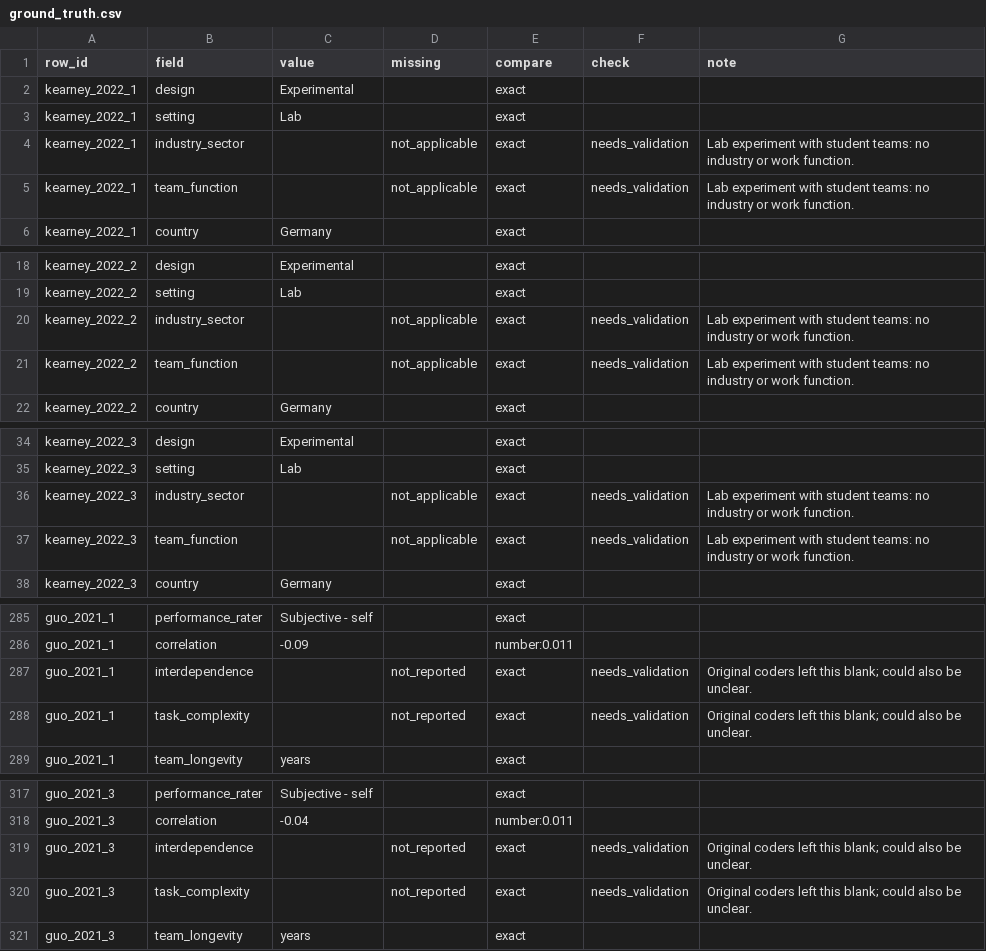
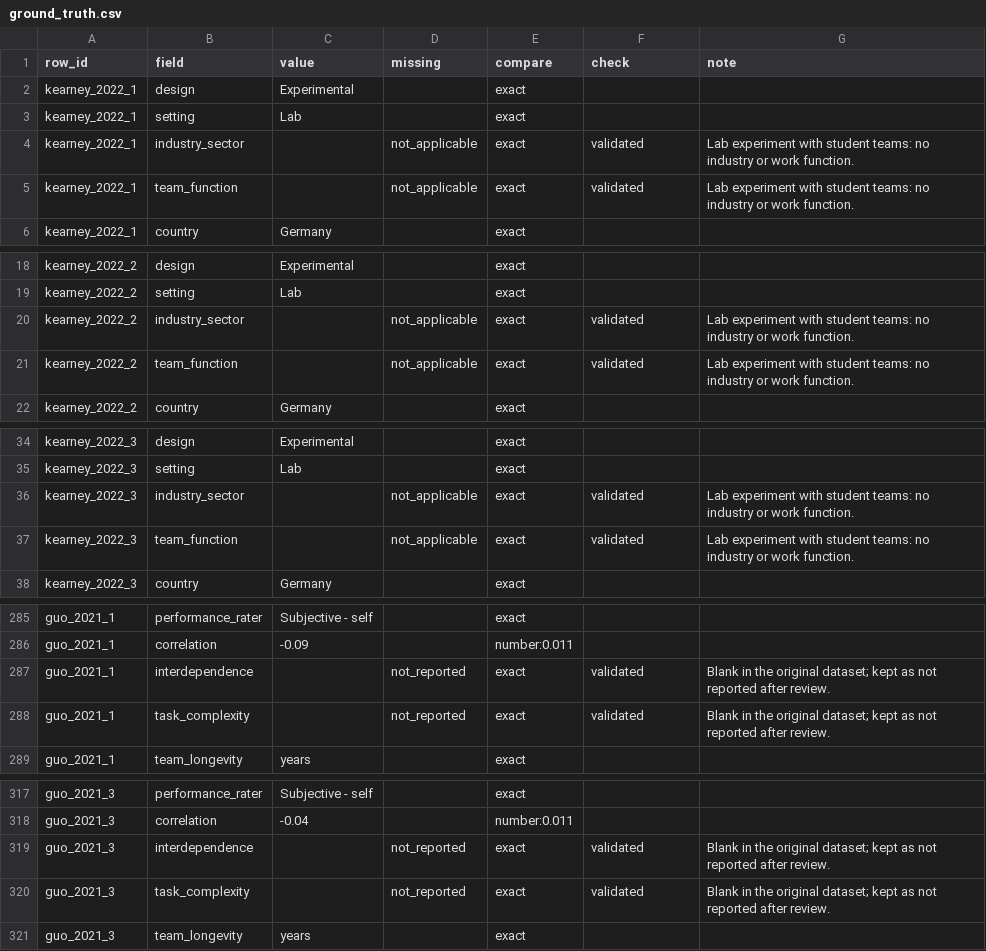
Before and after one commit to LukasWallrich/meta-coder, a CSV file: evals/ground_truth.csv, drawn as a sheet; only a part is shown, gaps mark what is left out; the diff covers the shown part only.

```diff
--- a/evals/ground_truth.csv
+++ b/evals/ground_truth.csv
@@ -3,4 +3,4 @@ kearney_2022_1,design,Experimental,,exact,,
 kearney_2022_1,setting,Lab,,exact,,
-kearney_2022_1,industry_sector,,not_applicable,exact,needs_validation,Lab experiment with student teams: no industry or work function.
-kearney_2022_1,team_function,,not_applicable,exact,needs_validation,Lab experiment with student teams: no industry or work function.
+kearney_2022_1,industry_sector,,not_applicable,exact,validated,Lab experiment with student teams: no industry or work function.
+kearney_2022_1,team_function,,not_applicable,exact,validated,Lab experiment with student teams: no industry or work function.
 kearney_2022_1,country,Germany,,exact,,
@@ -19,4 +19,4 @@ kearney_2022_2,design,Experimental,,exact,,
 kearney_2022_2,setting,Lab,,exact,,
-kearney_2022_2,industry_sector,,not_applicable,exact,needs_validation,Lab experiment with student teams: no industry or work function.
-kearney_2022_2,team_function,,not_applicable,exact,needs_validation,Lab experiment with student teams: no industry or work function.
+kearney_2022_2,industry_sector,,not_applicable,exact,validated,Lab experiment with student teams: no industry or work function.
+kearney_2022_2,team_function,,not_applicable,exact,validated,Lab experiment with student teams: no industry or work function.
 kearney_2022_2,country,Germany,,exact,,
@@ -35,4 +35,4 @@ kearney_2022_3,design,Experimental,,exact,,
 kearney_2022_3,setting,Lab,,exact,,
-kearney_2022_3,industry_sector,,not_applicable,exact,needs_validation,Lab experiment with student teams: no industry or work function.
-kearney_2022_3,team_function,,not_applicable,exact,needs_validation,Lab experiment with student teams: no industry or work function.
+kearney_2022_3,industry_sector,,not_applicable,exact,validated,Lab experiment with student teams: no industry or work function.
+kearney_2022_3,team_function,,not_applicable,exact,validated,Lab experiment with student teams: no industry or work function.
 kearney_2022_3,country,Germany,,exact,,
@@ -286,4 +286,4 @@ guo_2021_1,performance_rater,Subjective - self,,exact,,
 guo_2021_1,correlation,-0.09,,number:0.011,,
-guo_2021_1,interdependence,,not_reported,exact,needs_validation,Original coders left this blank; could also be unclear.
-guo_2021_1,task_complexity,,not_reported,exact,needs_validation,Original coders left this blank; could also be unclear.
+guo_2021_1,interdependence,,not_reported,exact,validated,Blank in the original dataset; kept as not reported after review.
+guo_2021_1,task_complexity,,not_reported,exact,validated,Blank in the original dataset; kept as not reported after review.
 guo_2021_1,team_longevity,years,,exact,,
@@ -318,4 +318,4 @@ guo_2021_3,performance_rater,Subjective - self,,exact,,
 guo_2021_3,correlation,-0.04,,number:0.011,,
-guo_2021_3,interdependence,,not_reported,exact,needs_validation,Original coders left this blank; could also be unclear.
-guo_2021_3,task_complexity,,not_reported,exact,needs_validation,Original coders left this blank; could also be unclear.
+guo_2021_3,interdependence,,not_reported,exact,validated,Blank in the original dataset; kept as not reported after review.
+guo_2021_3,task_complexity,,not_reported,exact,validated,Blank in the original dataset; kept as not reported after review.
 guo_2021_3,team_longevity,years,,exact,,
```
Also changed, not shown: 47 edited cells elsewhere in this file, 2 other files.
